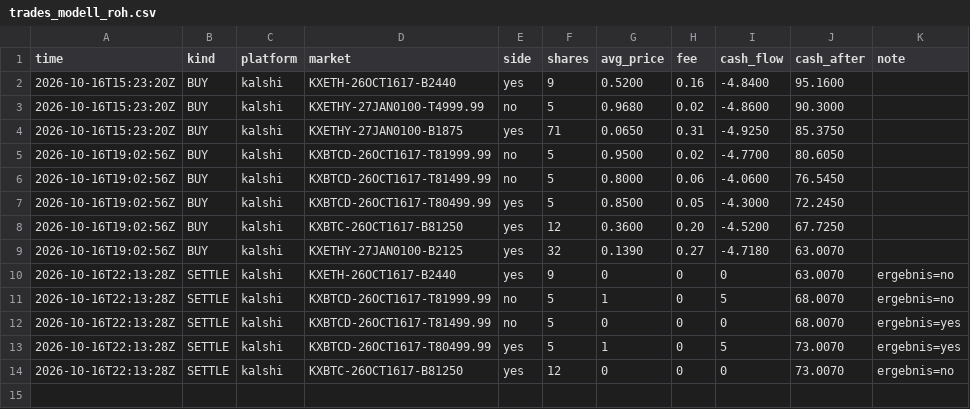
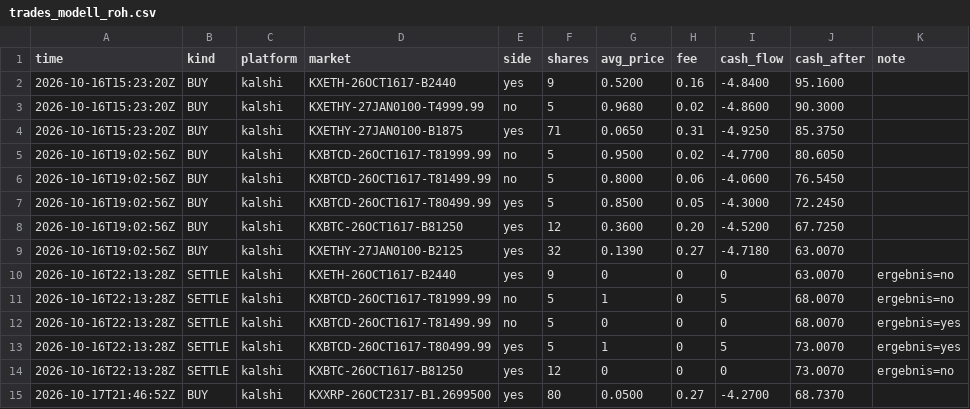
Before and after one commit to rouvenwieland/wahrscheinlichkeits-scanner-public, a CSV file: data/trades_modell_roh.csv, drawn as a sheet.

```diff
--- a/data/trades_modell_roh.csv
+++ b/data/trades_modell_roh.csv
@@ -14 +14,2 @@ time,kind,platform,market,side,shares,avg_price,fee,cash_flow,cash_after,note
 2026-10-16T22:13:28Z,SETTLE,kalshi,KXBTC-26OCT1617-B81250,yes,12,0,0,0,73.0070,ergebnis=no
+2026-10-17T21:46:52Z,BUY,kalshi,KXXRP-26OCT2317-B1.2699500,yes,80,0.0500,0.27,-4.2700,68.7370,
```
Also changed, not shown: data/berichte/verlauf.csv, data/trades_punkt.csv, 5 other files.
